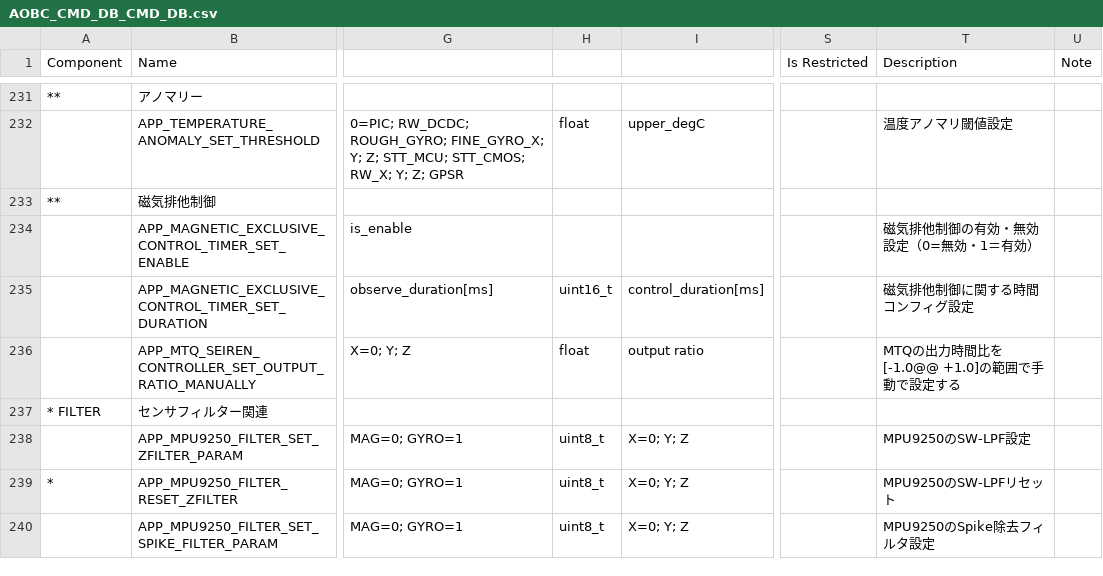
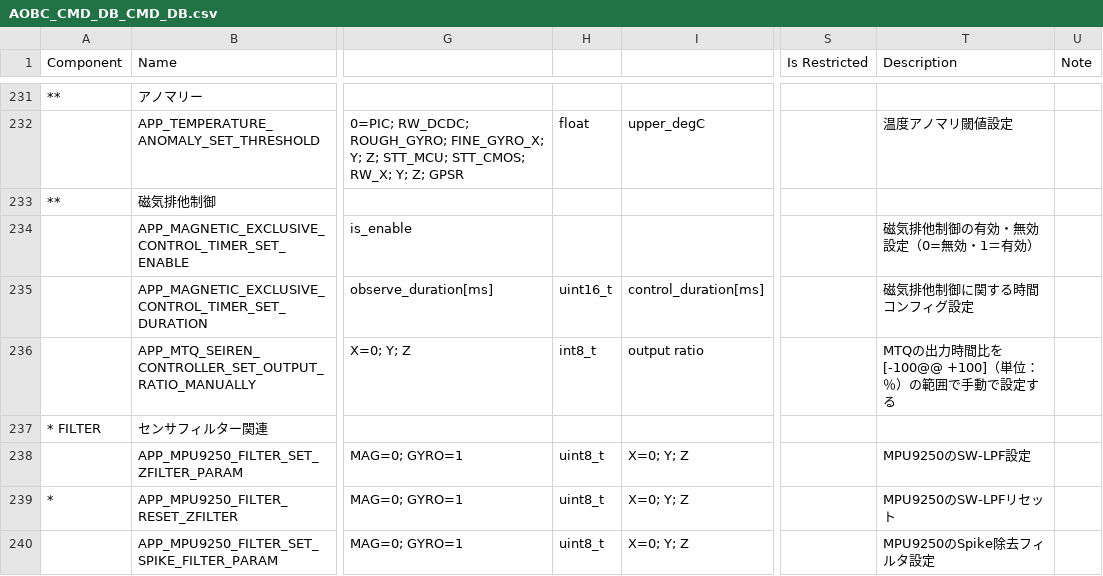
Before and after one commit to ut-issl/c2a-aobc, a CSV file: database/CMD_DB/AOBC_CMD_DB_CMD_DB.csv, drawn as a sheet; only a part is shown, gaps mark what is left out; the diff names each change by its address in the sheet, - before the commit and + after, or states it on an @@ line.

```diff
--- a/database/CMD_DB/AOBC_CMD_DB_CMD_DB.csv
+++ b/database/CMD_DB/AOBC_CMD_DB_CMD_DB.csv
-H236: float
+H236: int8_t
-T236 (Description): MTQの出力時間比を[-1.0@@ +1.0]の範囲で手動で設定する
+T236 (Description): MTQの出力時間比を[-100@@ +100]（単位：％）の範囲で手動で設定する
```
Also changed, not shown: 1 other file.
